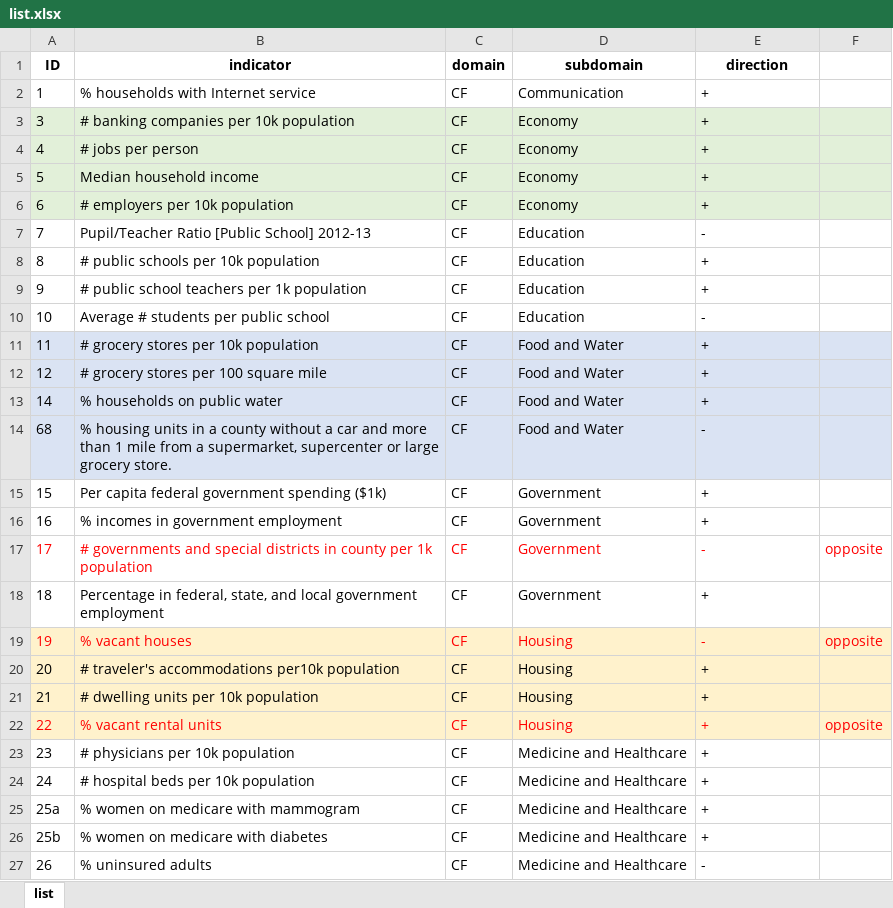
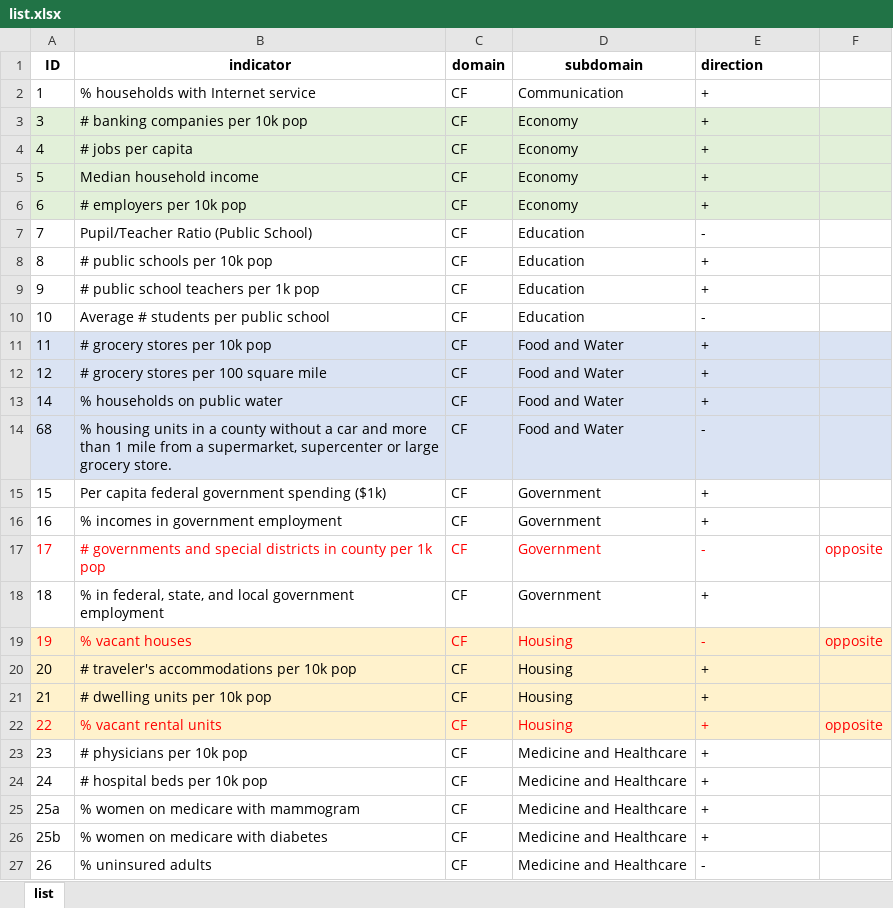
Before and after one commit to slinjhu/Copewell, an Excel workbook: list.xlsx, sheet list, drawn as a sheet; only a part is shown; values as stored, in another font and other column widths than the file's, no borders; the diff covers the shown part only; the diff names each change by its address in the sheet, - before the commit and + after, or states it on an @@ line.

Commit message:
Updated list file.

```diff
--- a/list.xlsx (sheet list)
+++ b/list.xlsx (sheet list)
-E1 alignment: center
+E1 alignment: left
-B3 (indicator): # banking companies per 10k population
+B3 (indicator): # banking companies per 10k pop
-B4 (indicator): # jobs per person
+B4 (indicator): # jobs per capita
-B6 (indicator): # employers per 10k population
+B6 (indicator): # employers per 10k pop
-B7 (indicator): Pupil/Teacher Ratio [Public School] 2012-13
+B7 (indicator): Pupil/Teacher Ratio (Public School)
-B8 (indicator): # public schools per 10k population
+B8 (indicator): # public schools per 10k pop
-B9 (indicator): # public school teachers per 1k population
+B9 (indicator): # public school teachers per 1k pop
-B11 (indicator): # grocery stores per 10k population
+B11 (indicator): # grocery stores per 10k pop
-B17 (indicator): …per 1k population
+B17 (indicator): …per 1k pop
-B18 (indicator): Percentage in federal,…
+B18 (indicator): % in federal,…
-B20 (indicator): # traveler's accommodations per10k population
+B20 (indicator): # traveler's accommodations per 10k pop
-B21 (indicator): # dwelling units per 10k population
+B21 (indicator): # dwelling units per 10k pop
-B23 (indicator): # physicians per 10k population
+B23 (indicator): # physicians per 10k pop
-B24 (indicator): # hospital beds per 10k population
+B24 (indicator): # hospital beds per 10k pop
```
Also changed, not shown: 21 edited cells and cell formats elsewhere in this sheet, 1 other file.
